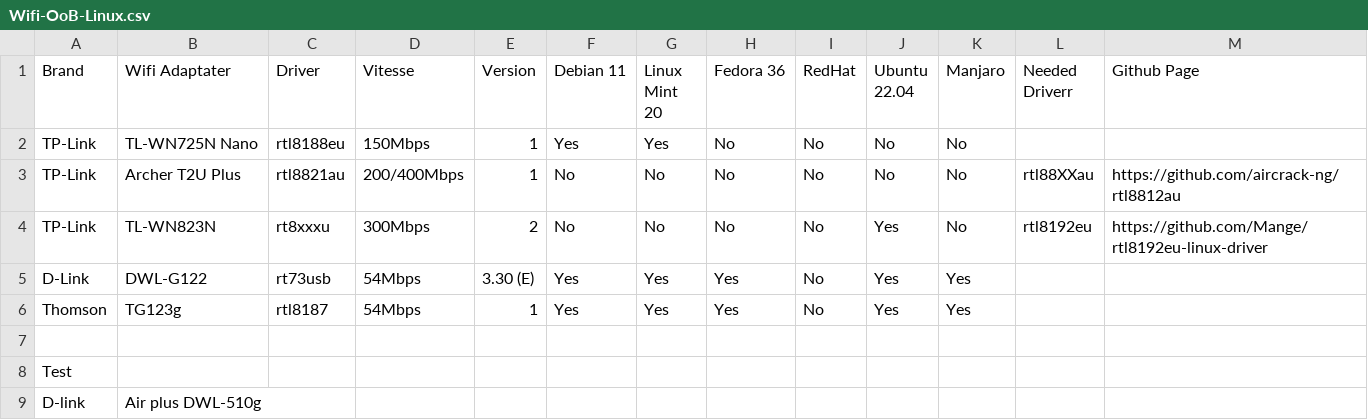
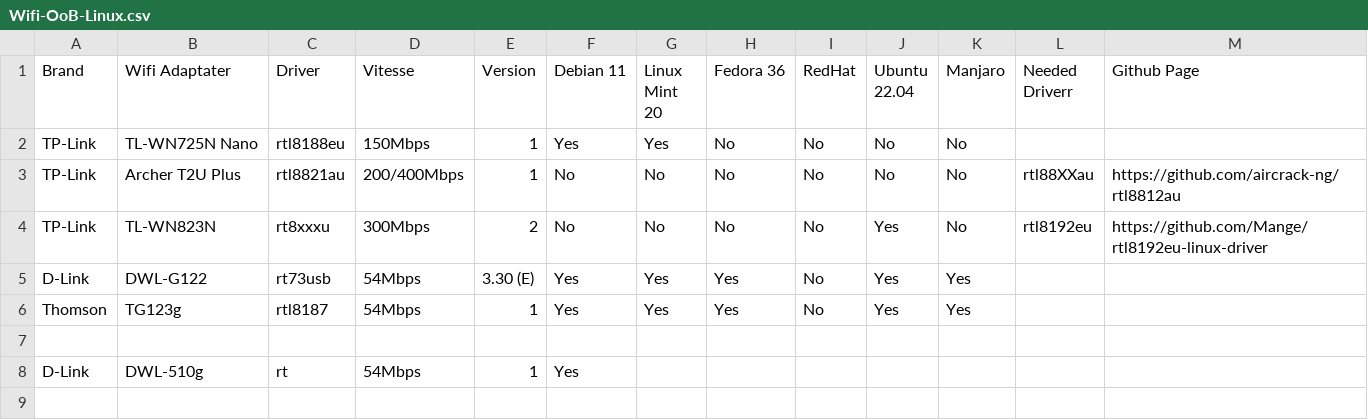
Before and after one commit to TuxStory/Working-OoB-Linux-Wifi, a CSV file: Wifi-OoB-Linux.csv, drawn as a sheet; removed rows and columns are numbered as before the commit, all else as after; the diff names each change by its address in the sheet, - before the commit and + after, or states it on an @@ line.

Commit message:
Update Wifi-OoB-Linux.csv

```diff
--- a/Wifi-OoB-Linux.csv
+++ b/Wifi-OoB-Linux.csv
-row 8: Test
-row 9: D-link | Air plus DWL-510g
+row 8: D-Link | DWL-510g | rt | 54Mbps | 1 | Yes
```
